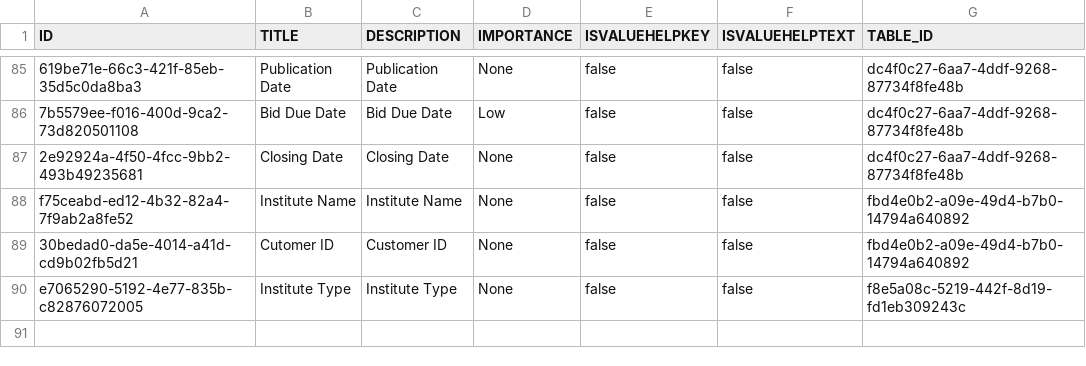
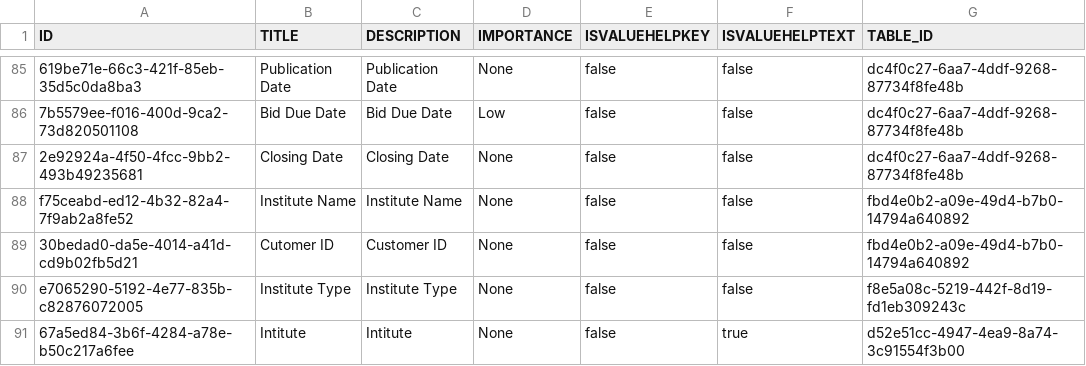
Before and after one commit to mandar-velankar/FAST_UI_TEMPLATES, a CSV file: db/data/com.bayer.SXTENDER.templates-Column.csv, drawn as a sheet; only a part is shown, gaps mark what is left out.

```diff
--- a/db/data/com.bayer.SXTENDER.templates-Column.csv
+++ b/db/data/com.bayer.SXTENDER.templates-Column.csv
@@ -90 +90,2 @@ f75ceabd-ed12-4b32-82a4-7f9ab2a8fe52;Institute Name;Institute Name;None;false;fa
 e7065290-5192-4e77-835b-c82876072005;Institute Type;Institute Type;None;false;false;f8e5a08c-5219-442f-8d19-fd1eb309243c
+67a5ed84-3b6f-4284-a78e-b50c217a6fee;Intitute;Intitute;None;false;true;d52e51cc-4947-4ea9-8a74-3c91554f3b00
```
Also changed, not shown: db/data/com.bayer.SXTENDER.templates-Filter.csv, db/data/com.bayer.SXTENDER.templates-Layout.csv, 4 other files.
